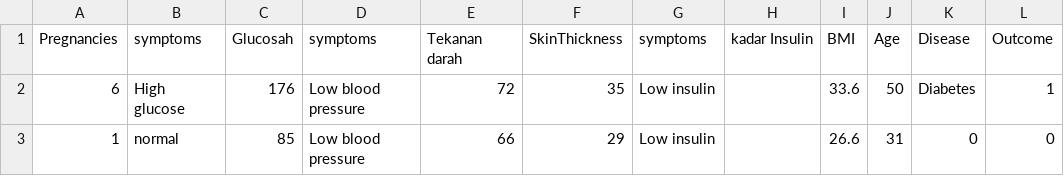
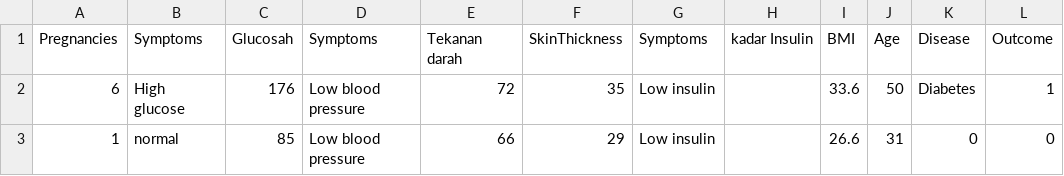
Before and after one commit to gavi44-glitch/dataset-aol-ai, a CSV file: gejala diabetes.csv, drawn as a sheet; only a part is shown.

Commit message:
gejala diabetes.csv

```diff
--- a/gejala diabetes.csv
+++ b/gejala diabetes.csv
@@ -1,2 +1,2 @@
-Pregnancies,symptoms,Glucosah,symptoms,Tekanan darah,SkinThickness,symptoms,kadar Insulin,BMI,Age,Disease,Outcome
+Pregnancies,Symptoms,Glucosah,Symptoms,Tekanan darah,SkinThickness,Symptoms,kadar Insulin,BMI,Age,Disease,Outcome
 6,High glucose,176,Low blood pressure,72,35,Low insulin,,33.6,50,Diabetes,1
```
